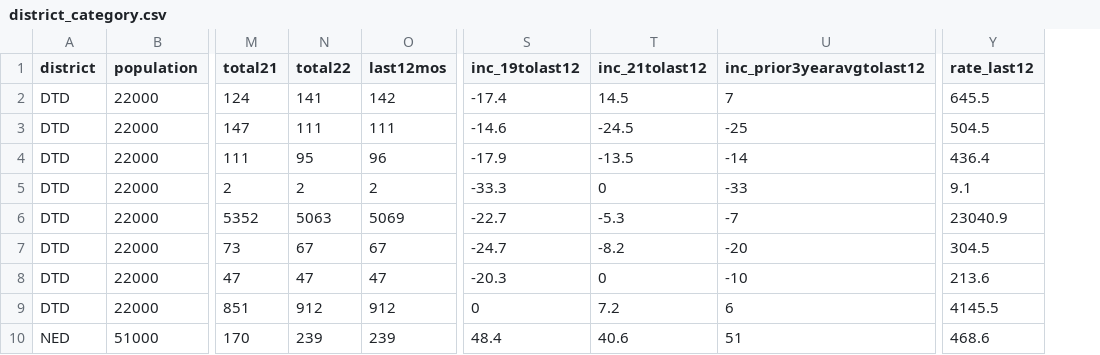
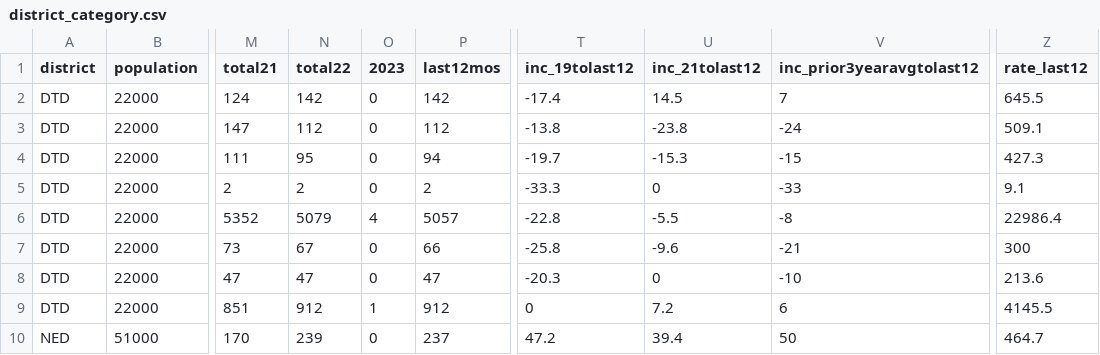
Before and after one commit to abcotvdata/safetytracker_raleigh, a CSV file: data/output/districts/district_category.csv, drawn as a sheet; only a part is shown, gaps mark what is left out; addresses are those after the commit; the diff covers the shown part only; the diff names each change by its address in the sheet, - before the commit and + after, or states it on an @@ line.

```diff
--- a/data/output/districts/district_category.csv
+++ b/data/output/districts/district_category.csv
+column O (2023), rows 2-10: 0 | 0 | 0 | 0 | 4 | 0 | 0 | 1 | 0
-N2 (total22): 141
+N2 (total22): 142
-N3 (total22): 111
+N3 (total22): 112
-P3 (last12mos): 111
+P3 (last12mos): 112
-T3 (inc_19tolast12): -14.6
+T3 (inc_19tolast12): -13.8
-U3 (inc_21tolast12): -24.5
+U3 (inc_21tolast12): -23.8
-V3 (inc_prior3yearavgtolast12): -25
+V3 (inc_prior3yearavgtolast12): -24
-Z3 (rate_last12): 504.5
+Z3 (rate_last12): 509.1
-P4 (last12mos): 96
+P4 (last12mos): 94
-T4 (inc_19tolast12): -17.9
+T4 (inc_19tolast12): -19.7
-U4 (inc_21tolast12): -13.5
+U4 (inc_21tolast12): -15.3
-V4 (inc_prior3yearavgtolast12): -14
+V4 (inc_prior3yearavgtolast12): -15
-Z4 (rate_last12): 436.4
+Z4 (rate_last12): 427.3
-N6 (total22): 5063
+N6 (total22): 5079
-P6 (last12mos): 5069
+P6 (last12mos): 5057
-T6 (inc_19tolast12): -22.7
+T6 (inc_19tolast12): -22.8
-U6 (inc_21tolast12): -5.3
+U6 (inc_21tolast12): -5.5
-V6 (inc_prior3yearavgtolast12): -7
+V6 (inc_prior3yearavgtolast12): -8
-Z6 (rate_last12): 23040.9
+Z6 (rate_last12): 22986.4
-P7 (last12mos): 67
+P7 (last12mos): 66
-T7 (inc_19tolast12): -24.7
+T7 (inc_19tolast12): -25.8
-U7 (inc_21tolast12): -8.2
+U7 (inc_21tolast12): -9.6
-V7 (inc_prior3yearavgtolast12): -20
+V7 (inc_prior3yearavgtolast12): -21
-Z7 (rate_last12): 304.5
+Z7 (rate_last12): 300
-P10 (last12mos): 239
+P10 (last12mos): 237
-T10 (inc_19tolast12): 48.4
+T10 (inc_19tolast12): 47.2
-U10 (inc_21tolast12): 40.6
+U10 (inc_21tolast12): 39.4
-V10 (inc_prior3yearavgtolast12): 51
+V10 (inc_prior3yearavgtolast12): 50
-Z10 (rate_last12): 468.6
+Z10 (rate_last12): 464.7
```
Also changed, not shown: 115 edited cells elsewhere in this file, data/output/city/citywide_detailed.csv, data/output/districts/district_detailed.csv, 51 other files.
